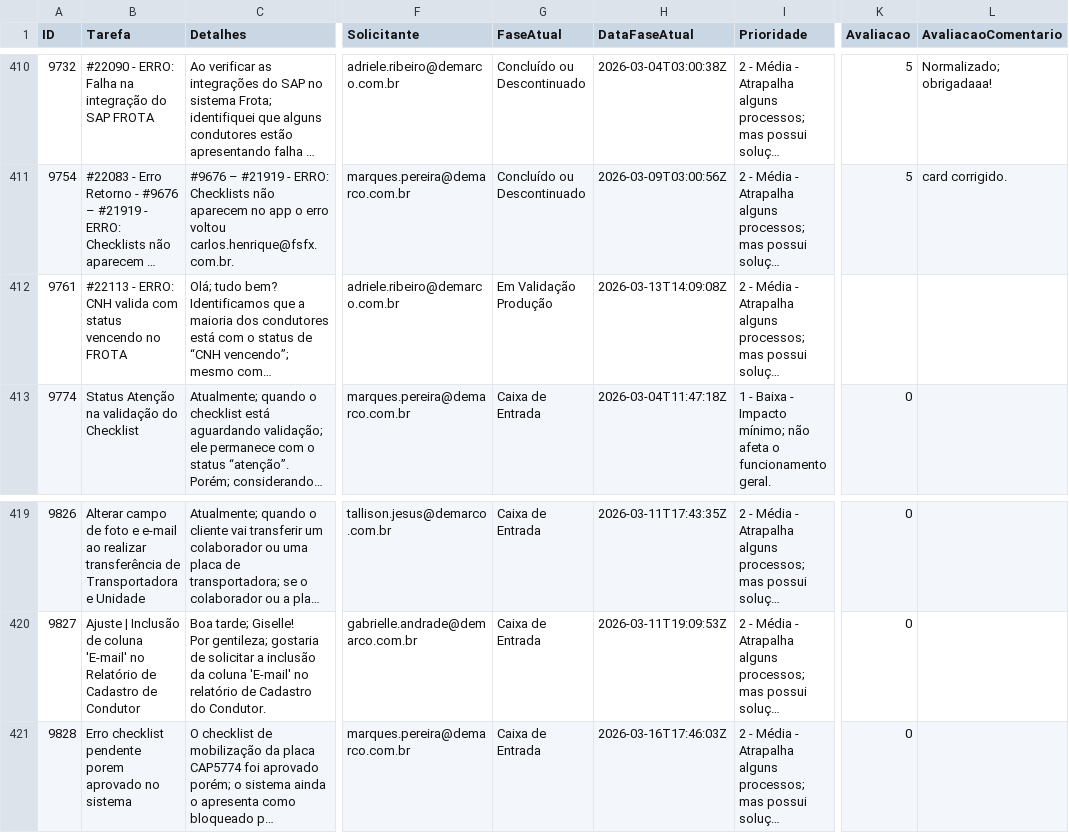
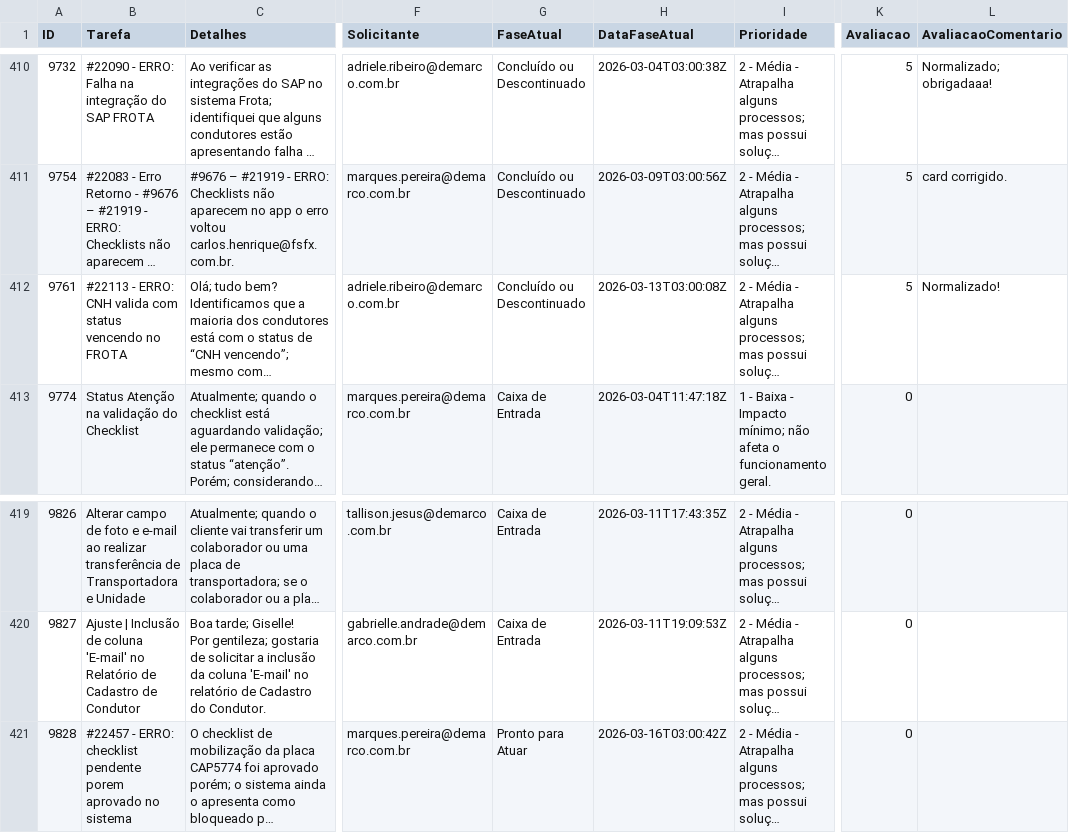
Before and after one commit to jadson13/dashboard-dados, a CSV file: FL.csv, drawn as a sheet; only a part is shown, gaps mark what is left out; long unchanged cells end in …; the diff names each change by its address in the sheet, - before the commit and + after, or states it on an @@ line.

```diff
--- a/FL.csv
+++ b/FL.csv
-G412 (FaseAtual): Em Validação Produção
+G412 (FaseAtual): Concluído ou Descontinuado
-H412 (DataFaseAtual): 2026-03-13T14:09:08Z
+H412 (DataFaseAtual): 2026-03-13T03:00:08Z
-K412 (Avaliacao): (empty)
+K412 (Avaliacao): 5
-L412 (AvaliacaoComentario): (empty)
+L412 (AvaliacaoComentario): Normalizado!
-B421 (Tarefa): Erro checklist pendente…
+B421 (Tarefa): #22457 - ERRO: checklist pendente…
-G421 (FaseAtual): Caixa de Entrada
+G421 (FaseAtual): Pronto para Atuar
-H421 (DataFaseAtual): 2026-03-16T17:46:03Z
+H421 (DataFaseAtual): 2026-03-16T03:00:42Z
```
Also changed, not shown: 1 other file.
